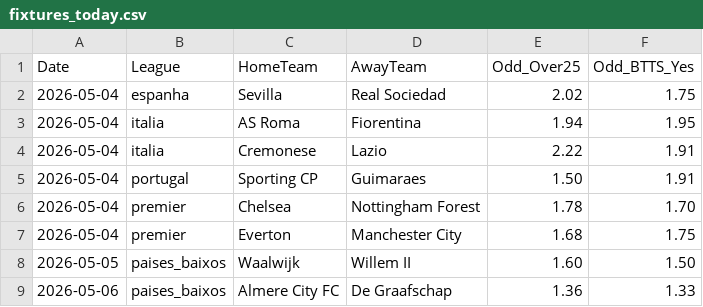
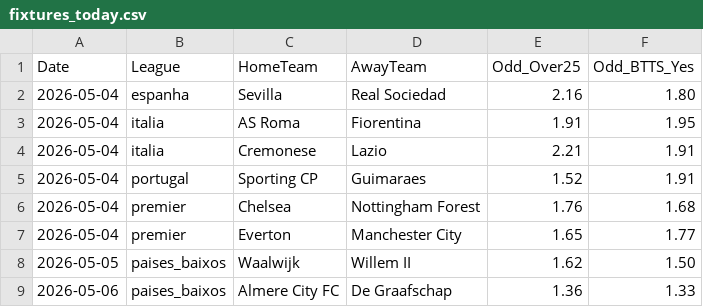
Before and after one commit to jorgepita/apostas-over-futebol, a CSV file: fixtures_today.csv, drawn as a sheet.

Commit message:
Update fixtures_today.csv (2026-05-04T20:17:09.924345+00:00Z)

```diff
--- a/fixtures_today.csv
+++ b/fixtures_today.csv
@@ -1,9 +1,9 @@
 Date;League;HomeTeam;AwayTeam;Odd_Over25;Odd_BTTS_Yes
-2026-05-04;espanha;Sevilla;Real Sociedad;2.02;1.75
-2026-05-04;italia;AS Roma;Fiorentina;1.94;1.95
-2026-05-04;italia;Cremonese;Lazio;2.22;1.91
-2026-05-04;portugal;Sporting CP;Guimaraes;1.50;1.91
-2026-05-04;premier;Chelsea;Nottingham Forest;1.78;1.70
-2026-05-04;premier;Everton;Manchester City;1.68;1.75
-2026-05-05;paises_baixos;Waalwijk;Willem II;1.60;1.50
+2026-05-04;espanha;Sevilla;Real Sociedad;2.16;1.80
+2026-05-04;italia;AS Roma;Fiorentina;1.91;1.95
+2026-05-04;italia;Cremonese;Lazio;2.21;1.91
+2026-05-04;portugal;Sporting CP;Guimaraes;1.52;1.91
+2026-05-04;premier;Chelsea;Nottingham Forest;1.76;1.68
+2026-05-04;premier;Everton;Manchester City;1.65;1.77
+2026-05-05;paises_baixos;Waalwijk;Willem II;1.62;1.50
 2026-05-06;paises_baixos;Almere City FC;De Graafschap;1.36;1.33
```
